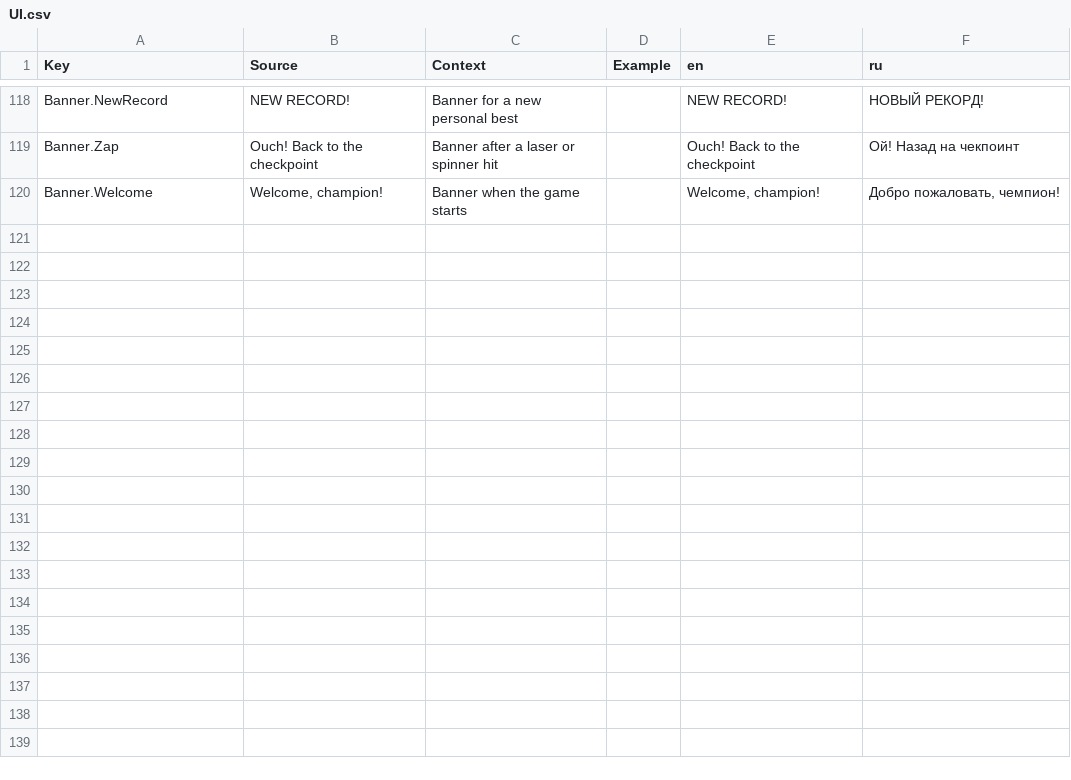
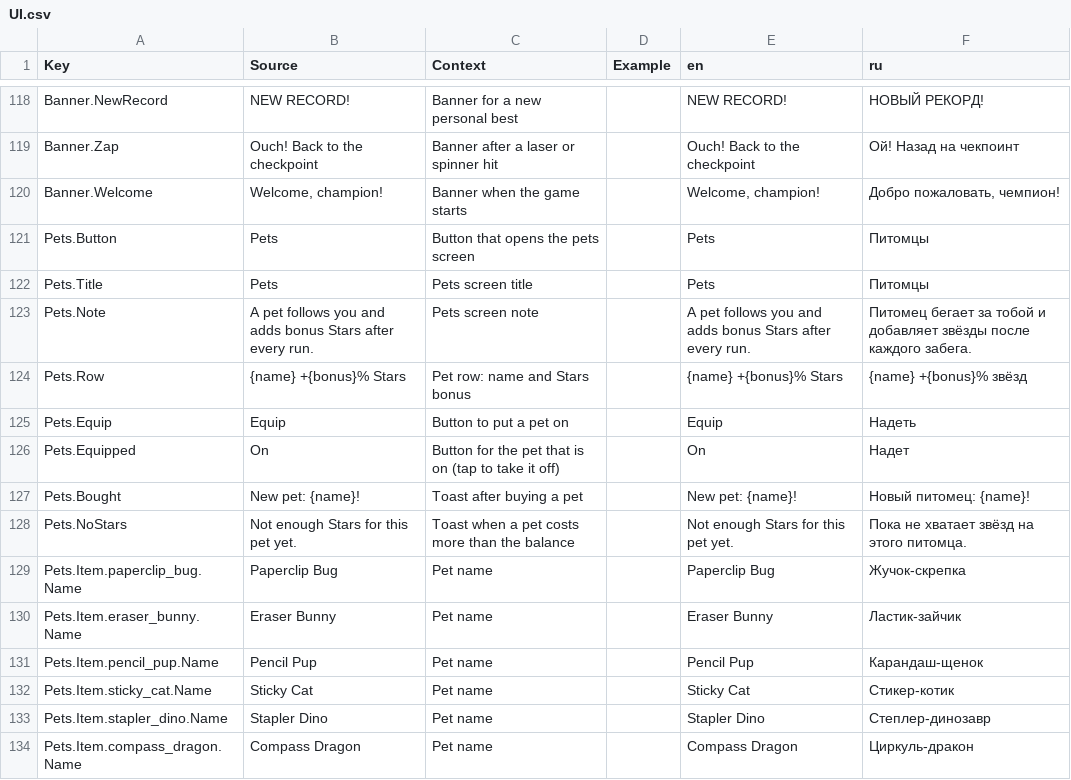
Before and after one commit to whynotamvs-cell/mini-champions, a CSV file: src/localization/UI.csv, drawn as a sheet; only a part is shown, gaps mark what is left out.

```diff
--- a/src/localization/UI.csv
+++ b/src/localization/UI.csv
@@ -120 +120,15 @@ Banner.Zap,Ouch! Back to the checkpoint,Banner after a laser or spinner hit,,Ouc
 Banner.Welcome,"Welcome, champion!",Banner when the game starts,,"Welcome, champion!","Добро пожаловать, чемпион!"
+Pets.Button,Pets,Button that opens the pets screen,,Pets,Питомцы
+Pets.Title,Pets,Pets screen title,,Pets,Питомцы
+Pets.Note,A pet follows you and adds bonus Stars after every run.,Pets screen note,,A pet follows you and adds bonus Stars after every run.,Питомец бегает за тобой и добавляет звёзды после каждого забега.
+Pets.Row,{name} +{bonus}% Stars,Pet row: name and Stars bonus,,{name} +{bonus}% Stars,{name} +{bonus}% звёзд
+Pets.Equip,Equip,Button to put a pet on,,Equip,Надеть
+Pets.Equipped,On,Button for the pet that is on (tap to take it off),,On,Надет
+Pets.Bought,New pet: {name}!,Toast after buying a pet,,New pet: {name}!,Новый питомец: {name}!
+Pets.NoStars,Not enough Stars for this pet yet.,Toast when a pet costs more than the balance,,Not enough Stars for this pet yet.,Пока не хватает звёзд на этого питомца.
+Pets.Item.paperclip_bug.Name,Paperclip Bug,Pet name,,Paperclip Bug,Жучок-скрепка
+Pets.Item.eraser_bunny.Name,Eraser Bunny,Pet name,,Eraser Bunny,Ластик-зайчик
+Pets.Item.pencil_pup.Name,Pencil Pup,Pet name,,Pencil Pup,Карандаш-щенок
+Pets.Item.sticky_cat.Name,Sticky Cat,Pet name,,Sticky Cat,Стикер-котик
+Pets.Item.stapler_dino.Name,Stapler Dino,Pet name,,Stapler Dino,Степлер-динозавр
+Pets.Item.compass_dragon.Name,Compass Dragon,Pet name,,Compass Dragon,Циркуль-дракон
```
Also changed, not shown: 22 other files.
